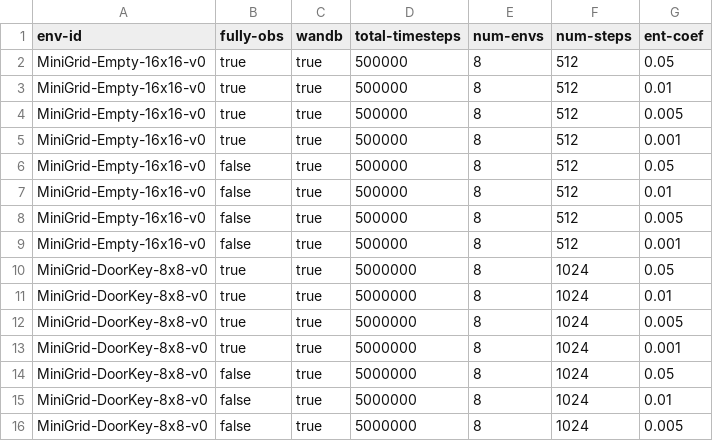
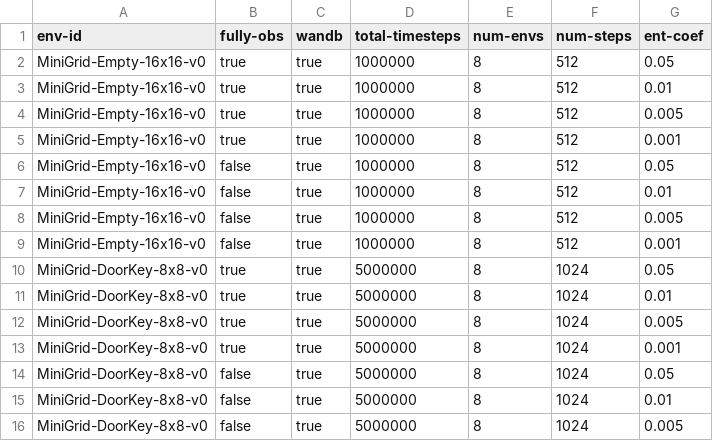
Before and after one commit to nauqs/msc-project, a CSV file: minigrid/experiments.csv, drawn as a sheet; only a part is shown.

Commit message:
Update experiments

```diff
--- a/minigrid/experiments.csv
+++ b/minigrid/experiments.csv
@@ -1,10 +1,10 @@
 env-id,fully-obs,wandb,total-timesteps,num-envs,num-steps,ent-coef
-MiniGrid-Empty-16x16-v0,true,true,500000,8,512,0.05
-MiniGrid-Empty-16x16-v0,true,true,500000,8,512,0.01
-MiniGrid-Empty-16x16-v0,true,true,500000,8,512,0.005
-MiniGrid-Empty-16x16-v0,true,true,500000,8,512,0.001
-MiniGrid-Empty-16x16-v0,false,true,500000,8,512,0.05
-MiniGrid-Empty-16x16-v0,false,true,500000,8,512,0.01
-MiniGrid-Empty-16x16-v0,false,true,500000,8,512,0.005
-MiniGrid-Empty-16x16-v0,false,true,500000,8,512,0.001
+MiniGrid-Empty-16x16-v0,true,true,1000000,8,512,0.05
+MiniGrid-Empty-16x16-v0,true,true,1000000,8,512,0.01
+MiniGrid-Empty-16x16-v0,true,true,1000000,8,512,0.005
+MiniGrid-Empty-16x16-v0,true,true,1000000,8,512,0.001
+MiniGrid-Empty-16x16-v0,false,true,1000000,8,512,0.05
+MiniGrid-Empty-16x16-v0,false,true,1000000,8,512,0.01
+MiniGrid-Empty-16x16-v0,false,true,1000000,8,512,0.005
+MiniGrid-Empty-16x16-v0,false,true,1000000,8,512,0.001
 MiniGrid-DoorKey-8x8-v0,true,true,5000000,8,1024,0.05
```
